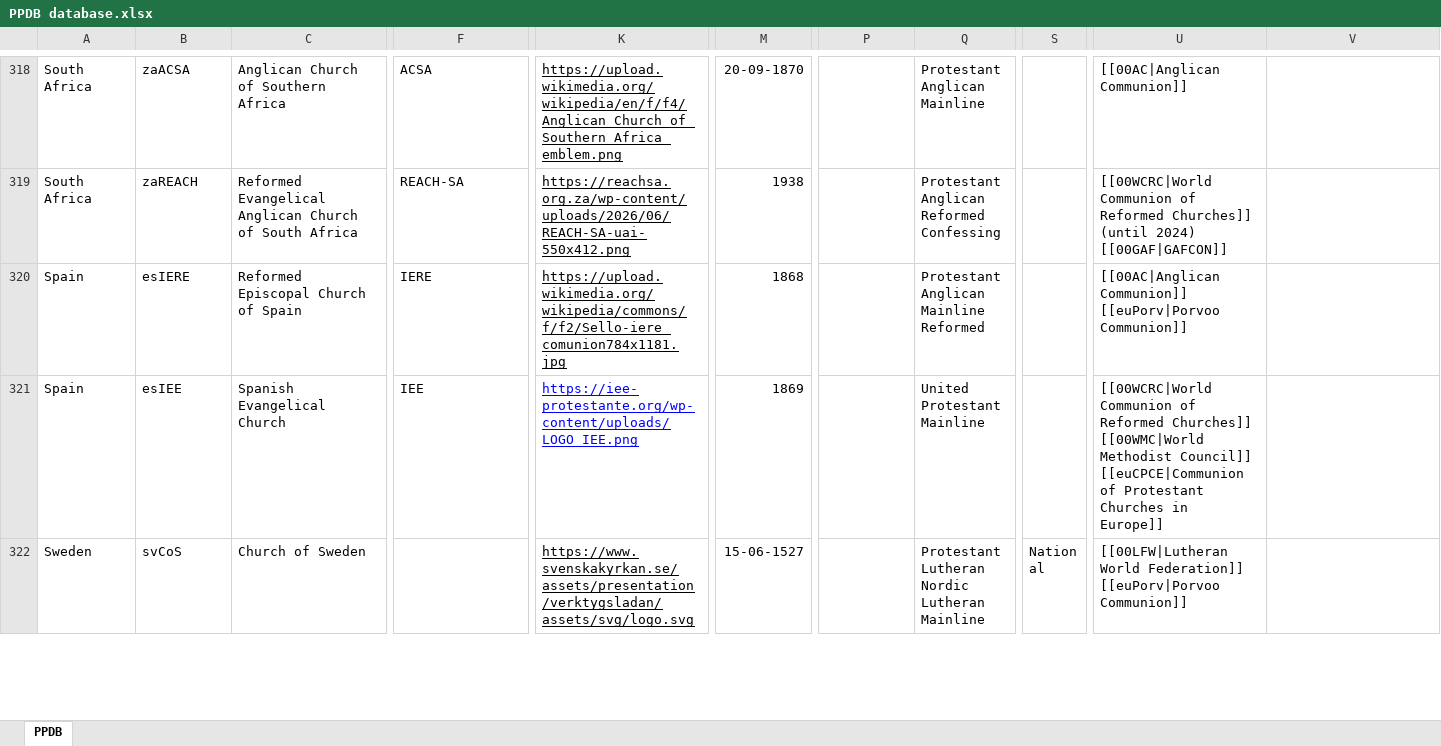
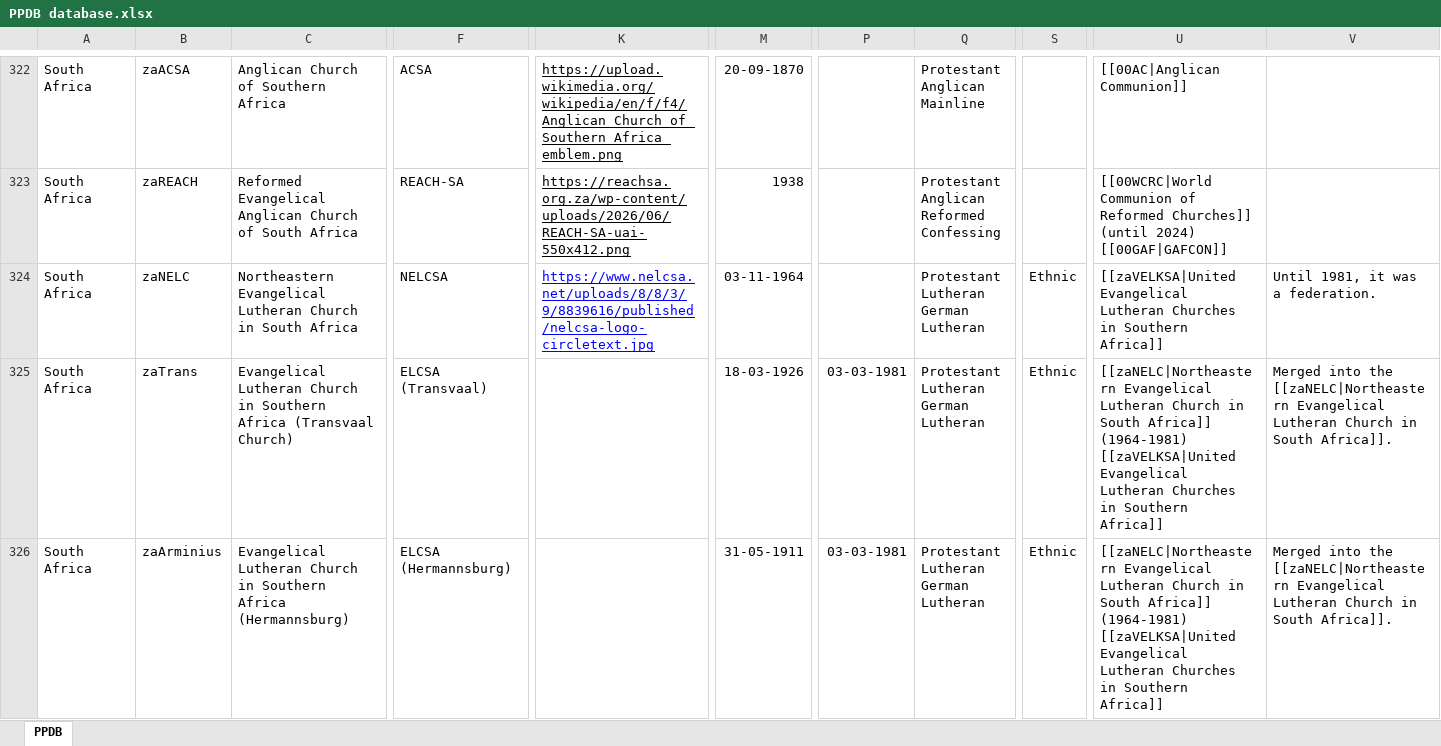
Before and after one commit to hok-brag/hok-brag.github.io, an Excel workbook: data/PPDB database.xlsx, sheet PPDB, drawn as a sheet; only a part is shown, gaps mark what is left out; the shorter side is filled out with more unchanged rows; values as stored, in another font and other column widths than the file's, no borders; charts and pictures not drawn; rows hold the shown columns only; ↵ is a line break in a cell; the diff covers the shown part only; the diff names each change by its address in the sheet, - before the commit and + after, or states it on an @@ line.

Commit message:
Add files via upload

```diff
--- a/data/PPDB database.xlsx (sheet PPDB)
+++ b/data/PPDB database.xlsx (sheet PPDB)
+row 324: South Africa | zaNELC | Northeastern Evangelical Lutheran Church in South Africa | NELCSA | https://www.nelcsa.net/uploads/8/8/3/9/8839616/published/nelcsa-logo-circletext.jpg | 03-11-1964 |  | Protestant ↵ Lutheran ↵ German Lutheran | Ethnic | [[zaVELKSA|United Evangelical Lutheran Churches in Southern Africa]] | Until 1981, it was a federation.
+row 325: South Africa | zaTrans | Evangelical Lutheran Church in Southern Africa (Transvaal Church) | ELCSA (Transvaal) |  | 18-03-1926 | 03-03-1981 | Protestant ↵ Lutheran ↵ German Lutheran | Ethnic | [[zaNELC|Northeastern Evangelical Lutheran Church in South Africa]] (1964-1981) ↵ [[zaVELKSA|United Evangelical Lutheran Churches in Southern Africa]] | Merged into the [[zaNELC|Northeastern Evangelical Lutheran Church in South Africa]].
+row 326: South Africa | zaArminius | Evangelical Lutheran Church in Southern Africa (Hermannsburg) | ELCSA (Hermannsburg) |  | 31-05-1911 | 03-03-1981 | Protestant ↵ Lutheran ↵ German Lutheran | Ethnic | [[zaNELC|Northeastern Evangelical Lutheran Church in South Africa]] (1964-1981) ↵ [[zaVELKSA|United Evangelical Lutheran Churches in Southern Africa]] | Merged into the [[zaNELC|Northeastern Evangelical Lutheran Church in South Africa]].
```
Also changed, not shown: 6 added rows, 3 edited cells and cell formats elsewhere in this sheet.
